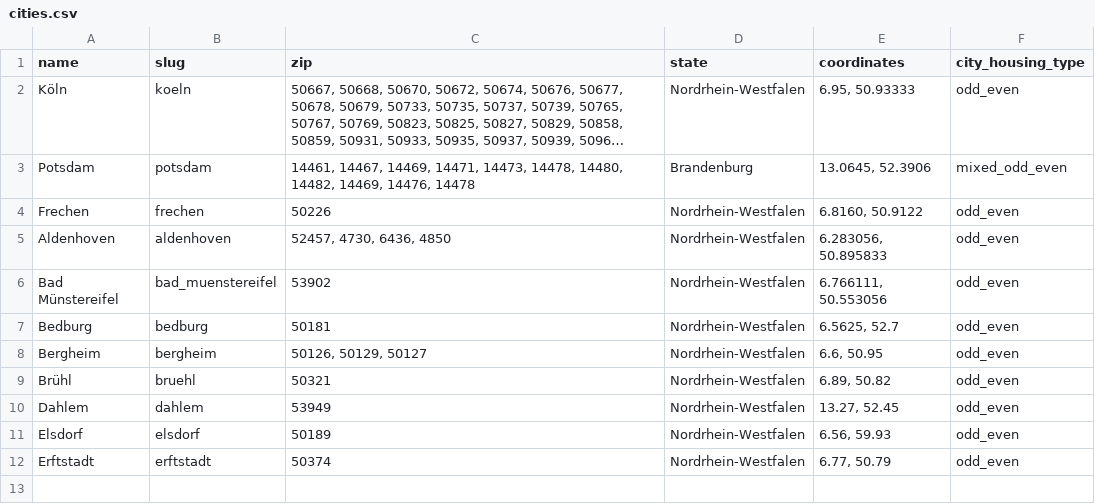
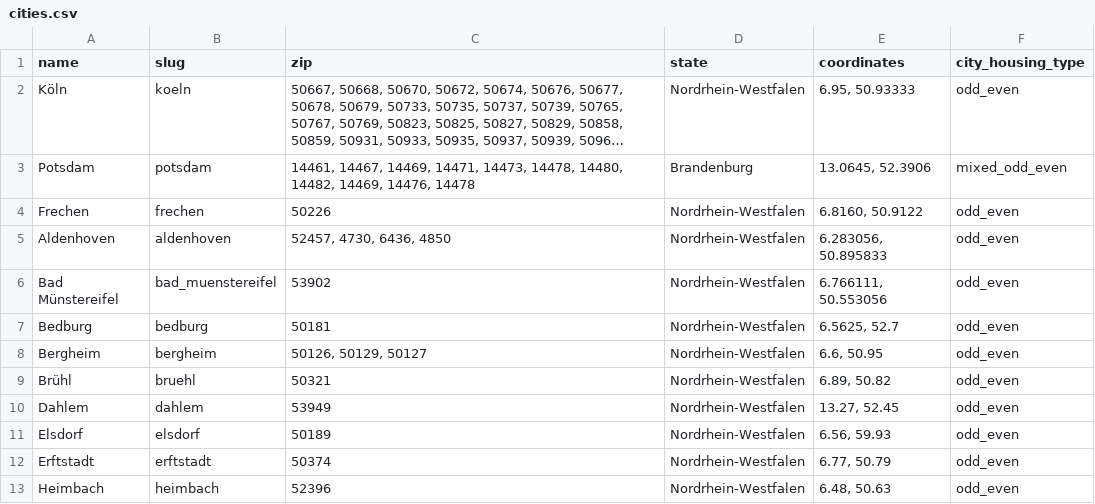
Before and after one commit to koos/wahllokalfinder-cgn, a CSV file: docs/cities.csv, drawn as a sheet; long unchanged cells end in …; the diff names each change by its address in the sheet, - before the commit and + after, or states it on an @@ line.

Commit message:
Heimbach city

```diff
--- a/docs/cities.csv
+++ b/docs/cities.csv
+row 13: Heimbach | heimbach | 52396 | Nordrhein-Westfalen | 6.48, 50.63 | odd_even
```
Also changed, not shown: 2 other files.
